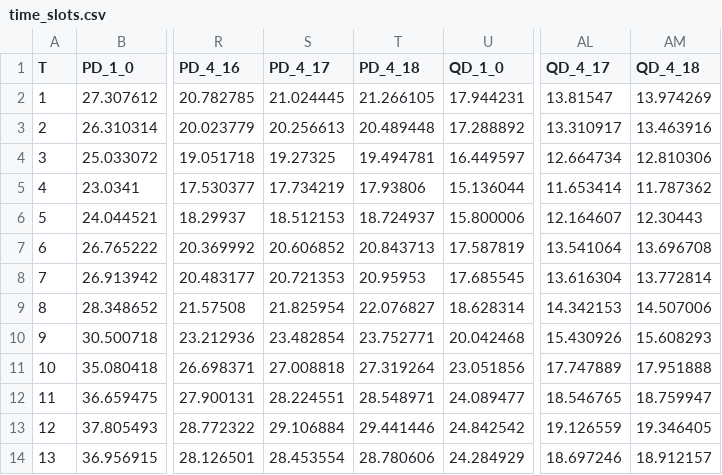
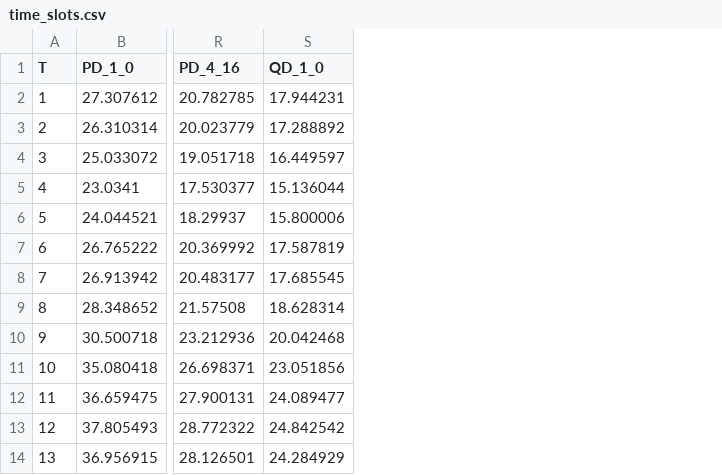
Before and after one commit to EVDIO/pinns_opf, a CSV file: opf/data/processed/time_slots.csv, drawn as a sheet; only a part is shown, gaps mark what is left out; the diff names each change by its address in the sheet, - before the commit and + after, or states it on an @@ line.

Commit message:
Create first dataset for NN

```diff
--- a/opf/data/processed/time_slots.csv
+++ b/opf/data/processed/time_slots.csv
-column S (PD_4_17), rows 2-14: 21.024445 | 20.256613 | 19.27325 | 17.734219 | 18.512153 | 20.606852 | 20.721353 | 21.825954 | 23.482854 | 27.008818 | 28.224551 | 29.106884 | 28.453554
-column T (PD_4_18), rows 2-14: 21.266105 | 20.489448 | 19.494781 | 17.93806 | 18.724937 | 20.843713 | 20.95953 | 22.076827 | 23.752771 | 27.319264 | 28.548971 | 29.441446 | 28.780606
-column AL (QD_4_17), rows 2-14: 13.81547 | 13.310917 | 12.664734 | 11.653414 | 12.164607 | 13.541064 | 13.616304 | 14.342153 | 15.430926 | 17.747889 | 18.546765 | 19.126559 | 18.697246
-column AM (QD_4_18), rows 2-14: 13.974269 | 13.463916 | 12.810306 | 11.787362 | 12.30443 | 13.696708 | 13.772814 | 14.507006 | 15.608293 | 17.951888 | 18.759947 | 19.346405 | 18.912157
```
Also changed, not shown: opf/data/processed/asset_cons.csv, 12 other files.
